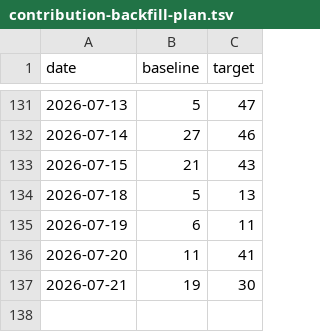
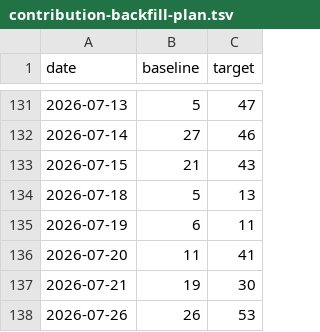
Before and after one commit to antony502189-max/NYC-Urban-Demand-Intelligence, a TSV file: docs/contribution-backfill-plan.tsv, drawn as a sheet; only a part is shown, gaps mark what is left out.

Commit message:
chore: backfill activity 2026-07-26 27/53

```diff
--- a/docs/contribution-backfill-plan.tsv
+++ b/docs/contribution-backfill-plan.tsv
@@ -137 +137,2 @@ date	baseline	target
 2026-07-21	19	30
+2026-07-26	26	53
```
Also changed, not shown: 1 other file.
